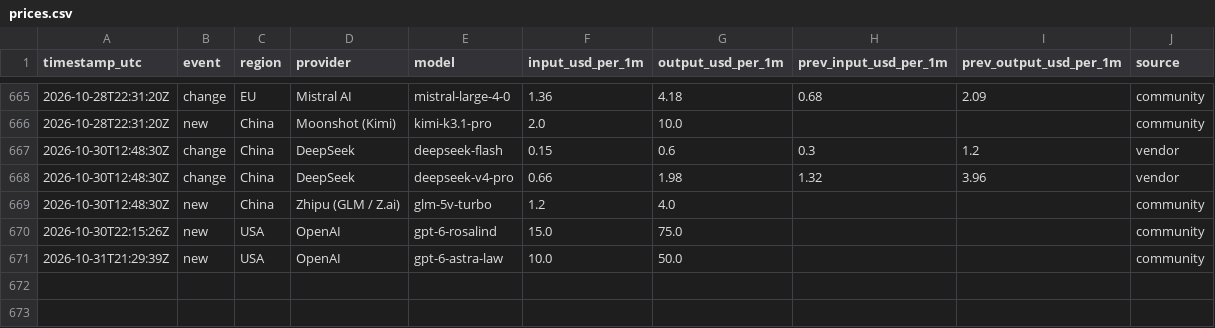
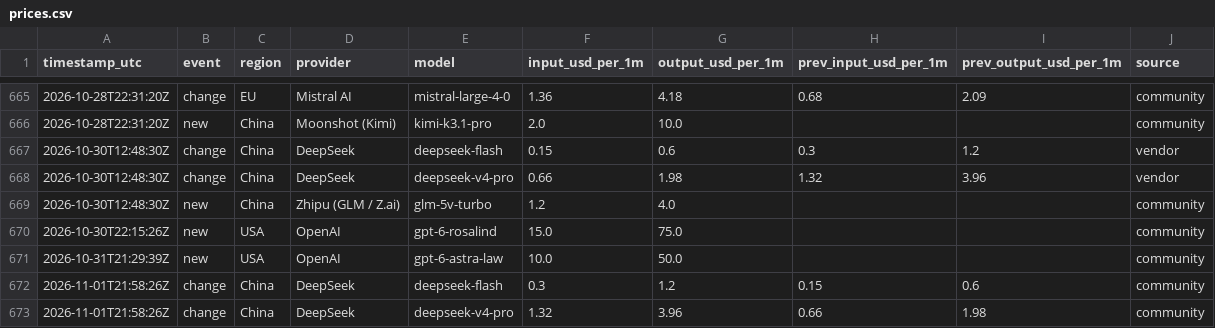
Before and after one commit to Filip-Vitek/ai-prices-monitor, a CSV file: data/prices.csv, drawn as a sheet; only a part is shown, gaps mark what is left out; the diff names each change by its address in the sheet, - before the commit and + after, or states it on an @@ line.

```diff
--- a/data/prices.csv
+++ b/data/prices.csv
+row 672: 2026-11-01T21:58:26Z | change | China | DeepSeek | deepseek-flash | 0.3 | 1.2 | 0.15 | 0.6 | community
+row 673: 2026-11-01T21:58:26Z | change | China | DeepSeek | deepseek-v4-pro | 1.32 | 3.96 | 0.66 | 1.98 | community
```
Also changed, not shown: 1 other file.
